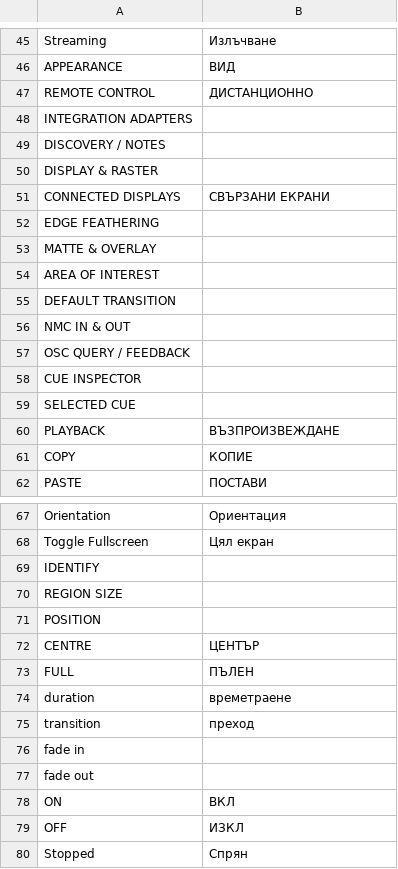
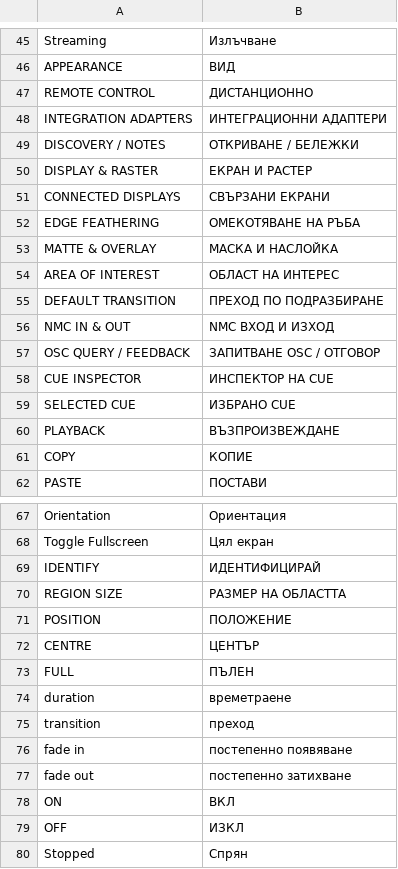
Before and after one commit to Utopian-Academy/Deckboy, a TSV file: data/lang/bg.tsv, drawn as a sheet; only a part is shown, gaps mark what is left out; the diff covers the shown part only.

```diff
--- a/data/lang/bg.tsv
+++ b/data/lang/bg.tsv
@@ -47,14 +47,14 @@ APPEARANCE	ВИД
 REMOTE CONTROL	ДИСТАНЦИОННО
-INTEGRATION ADAPTERS	
-DISCOVERY / NOTES	
-DISPLAY & RASTER	
+INTEGRATION ADAPTERS	ИНТЕГРАЦИОННИ АДАПТЕРИ
+DISCOVERY / NOTES	ОТКРИВАНЕ / БЕЛЕЖКИ
+DISPLAY & RASTER	ЕКРАН И РАСТЕР
 CONNECTED DISPLAYS	СВЪРЗАНИ ЕКРАНИ
-EDGE FEATHERING	
-MATTE & OVERLAY	
-AREA OF INTEREST	
-DEFAULT TRANSITION	
-NMC IN & OUT	
-OSC QUERY / FEEDBACK	
-CUE INSPECTOR	
-SELECTED CUE	
+EDGE FEATHERING	ОМЕКОТЯВАНЕ НА РЪБА
+MATTE & OVERLAY	МАСКА И НАСЛОЙКА
+AREA OF INTEREST	ОБЛАСТ НА ИНТЕРЕС
+DEFAULT TRANSITION	ПРЕХОД ПО ПОДРАЗБИРАНЕ
+NMC IN & OUT	NMC ВХОД И ИЗХОД
+OSC QUERY / FEEDBACK	ЗАПИТВАНЕ OSC / ОТГОВОР
+CUE INSPECTOR	ИНСПЕКТОР НА CUE
+SELECTED CUE	ИЗБРАНО CUE
 PLAYBACK	ВЪЗПРОИЗВЕЖДАНЕ
@@ -68,5 +68,5 @@ Orientation	Ориентация
 Toggle Fullscreen	Цял екран
-IDENTIFY	
-REGION SIZE	
-POSITION	
+IDENTIFY	ИДЕНТИФИЦИРАЙ
+REGION SIZE	РАЗМЕР НА ОБЛАСТТА
+POSITION	ПОЛОЖЕНИЕ
 CENTRE	ЦЕНТЪР
@@ -75,4 +75,4 @@ duration	времетраене
 transition	преход
-fade in	
-fade out	
+fade in	постепенно появяване
+fade out	постепенно затихване
 ON	ВКЛ
```
Also changed, not shown: 7 edited cells elsewhere in this file, data/lang/el.tsv, data/lang/gd.tsv, 28 other files.
